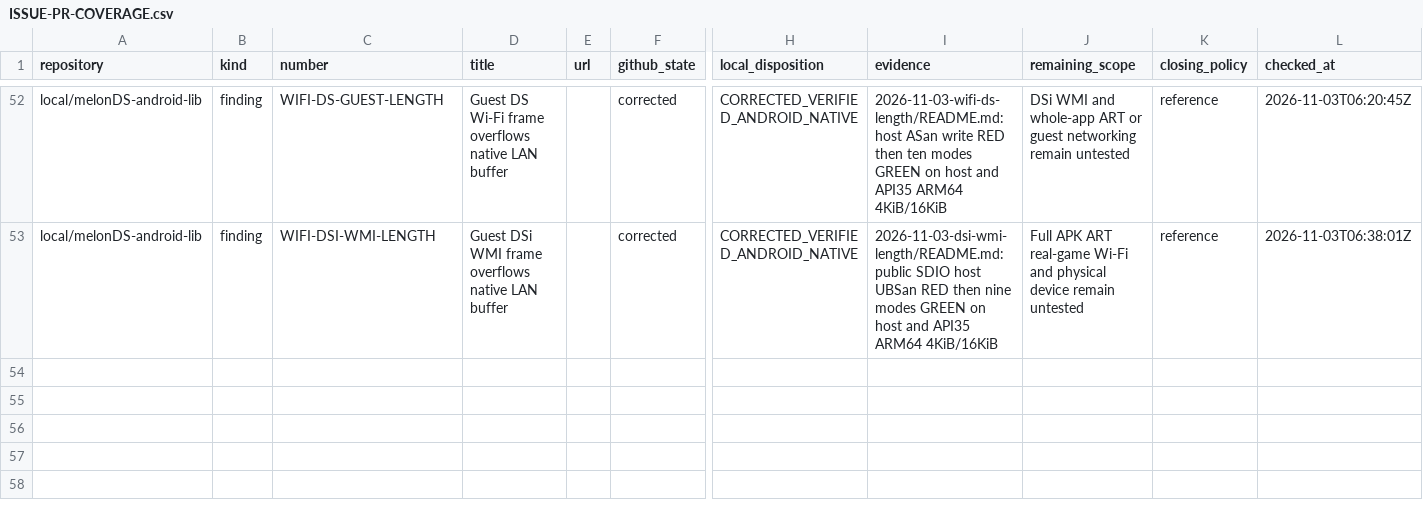
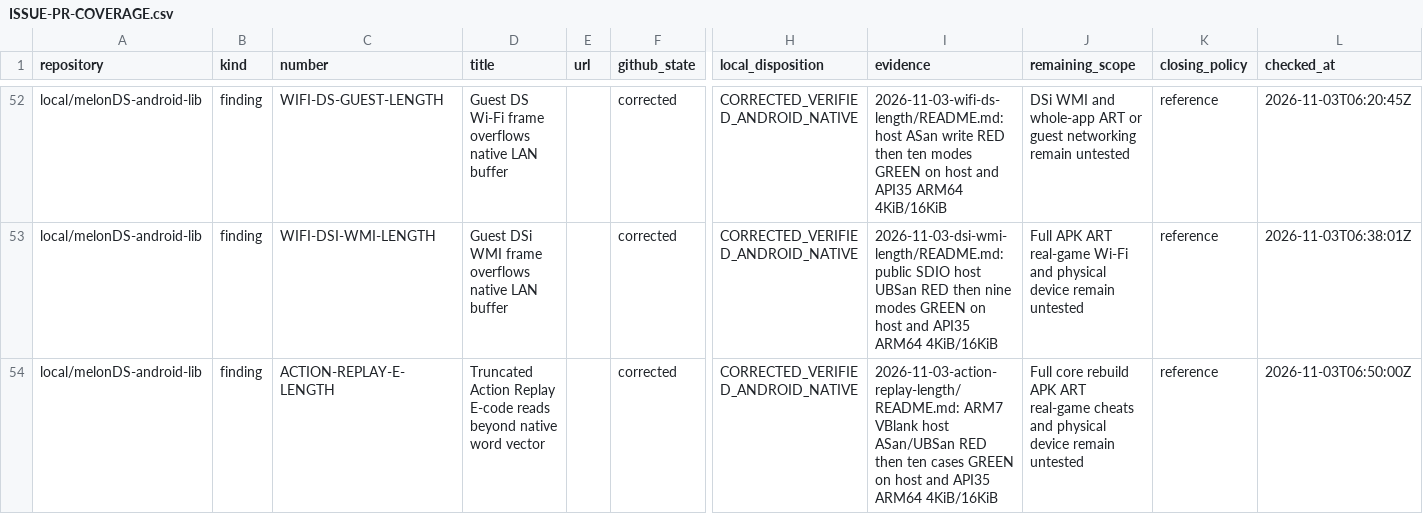
Before and after one commit to rafaelvcaetano/melonDS-android, a CSV file: docs/maintenance/2026-10-28-refinement/ISSUE-PR-COVERAGE.csv, drawn as a sheet; only a part is shown, gaps mark what is left out; rows hold the shown columns only; the diff names each change by its address in the sheet, - before the commit and + after, or states it on an @@ line.

Commit message:
Document Action Replay length verification

```diff
--- a/docs/maintenance/2026-10-28-refinement/ISSUE-PR-COVERAGE.csv
+++ b/docs/maintenance/2026-10-28-refinement/ISSUE-PR-COVERAGE.csv
+row 54: local/melonDS-android-lib | finding | ACTION-REPLAY-E-LENGTH | Truncated Action Replay E-code reads beyond native word vector |  | corrected | CORRECTED_VERIFIED_ANDROID_NATIVE | 2026-11-03-action-replay-length/README.md: ARM7 VBlank host ASan/UBSan RED then ten cases GREEN on host and API35 ARM64 4KiB/16KiB | Full core rebuild APK ART real-game cheats and physical device remain untested | reference | 2026-11-03T06:50:00Z
```
Also changed, not shown: 3 other files.
